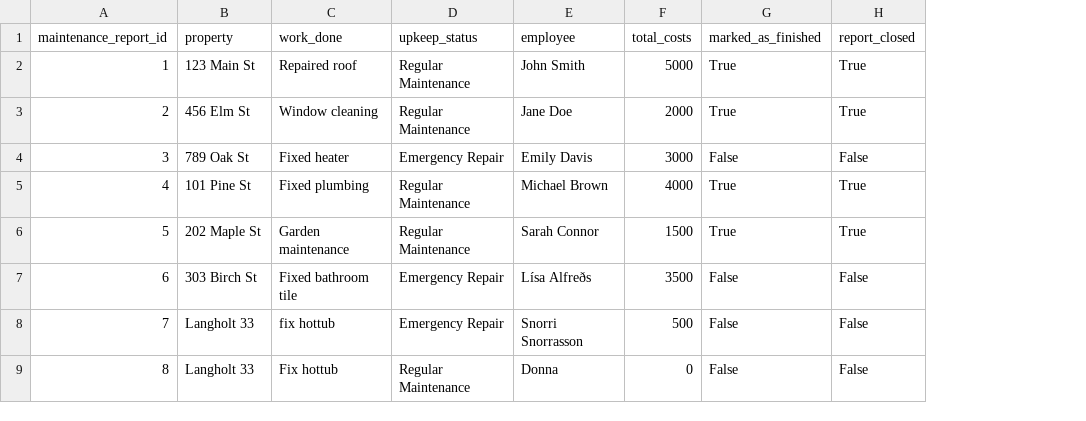
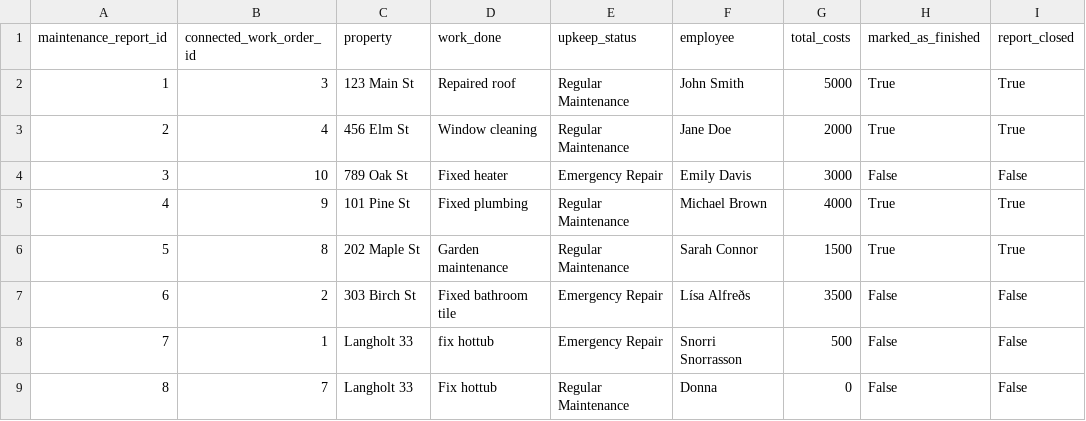
Before and after one commit to donnac94/verklegt3-HR24, a CSV file: Files/maintenance_reports.csv, drawn as a sheet; only a part is shown; the diff names each change by its address in the sheet, - before the commit and + after, or states it on an @@ line.

Commit message:
updated maintenance report model

```diff
--- a/Files/maintenance_reports.csv
+++ b/Files/maintenance_reports.csv
+column B (connected_work_order_id), rows 2-9: 3 | 4 | 10 | 9 | 8 | 2 | 1 | 7
```
Also changed, not shown: 4 other files.
